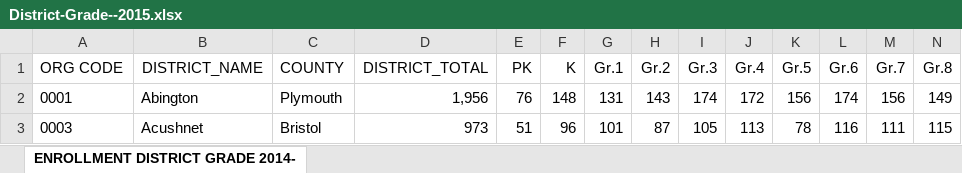
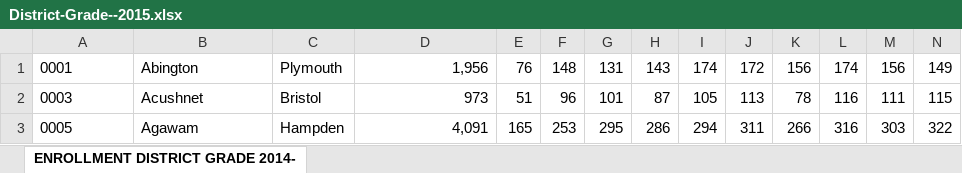
Before and after one commit to terryg/8sections, an Excel workbook: data/District-Grade--2015.xlsx, sheet ENROLLMENT DISTRICT GRADE 2014-, drawn as a sheet; only a part is shown; the shorter side is filled out with more unchanged rows; values as stored, in another font and other column widths than the file's, no borders; rows hold the shown columns only; the diff names each change by its address in the sheet, - before the commit and + after, or states it on an @@ line.

```diff
--- a/data/District-Grade--2015.xlsx (sheet ENROLLMENT DISTRICT GRADE 2014-)
+++ b/data/District-Grade--2015.xlsx (sheet ENROLLMENT DISTRICT GRADE 2014-)
-row 1: ORG CODE | DISTRICT_NAME | COUNTY | DISTRICT_TOTAL | PK | K | Gr.1 | Gr.2 | Gr.3 | Gr.4 | Gr.5 | Gr.6 | Gr.7 | Gr.8
```
Also changed, not shown: data/District-Grade--2013.xlsx, data/District-Grade--2014.xlsx, 19 other files.
